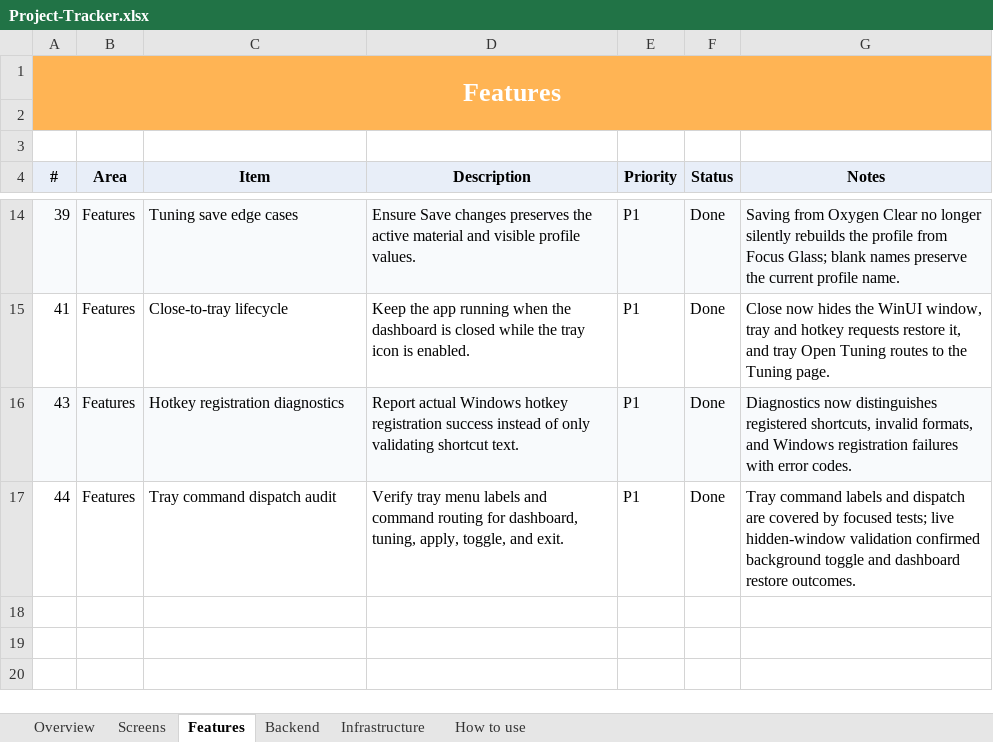
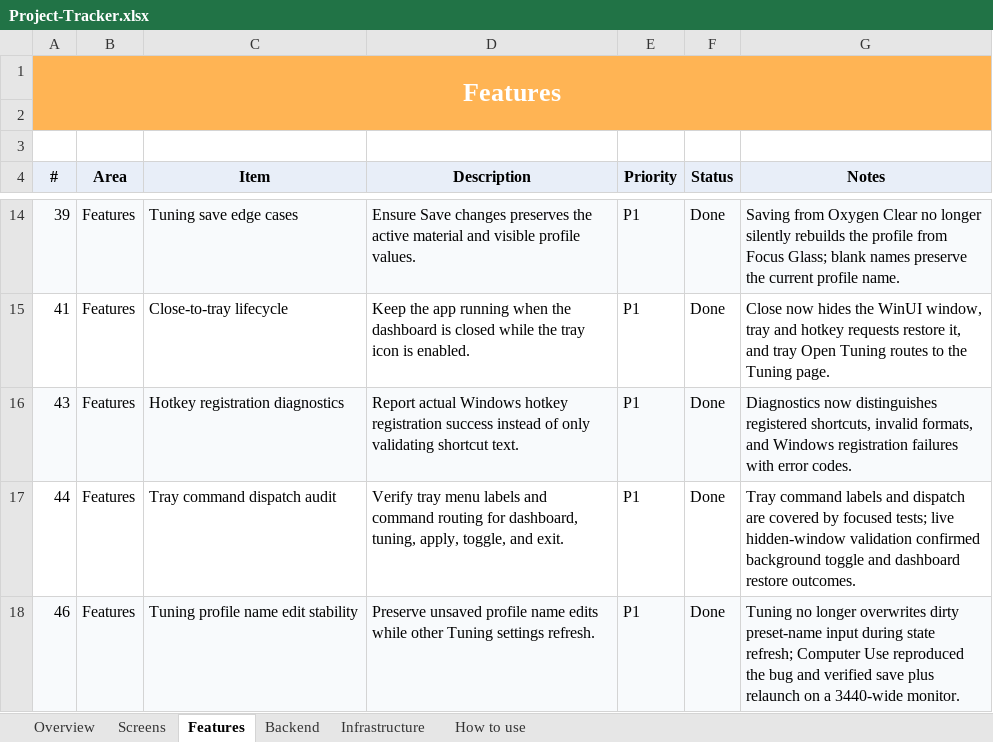
Before and after one commit to SFSorrow1968/TaskbarTransparency-WinUI, an Excel workbook: tracker/Project-Tracker.xlsx, sheet Features, drawn as a sheet; only a part is shown, gaps mark what is left out; values as stored, in another font and other column widths than the file's, no borders; conditional formats not drawn; the diff names each change by its address in the sheet, - before the commit and + after, or states it on an @@ line.

Commit message:
Preserve tuning profile name edits

```diff
--- a/tracker/Project-Tracker.xlsx (sheet Features)
+++ b/tracker/Project-Tracker.xlsx (sheet Features)
+row 18: 46 | Features | Tuning profile name edit stability | Preserve unsaved profile name edits while other Tuning settings refresh. | P1 | Done | Tuning no longer overwrites dirty preset-name input during state refresh; Computer Use reproduced the bug and verified save plus relaunch on a 3440-wide monitor.
```
Also changed, not shown: sheet Overview, 3 other files.
